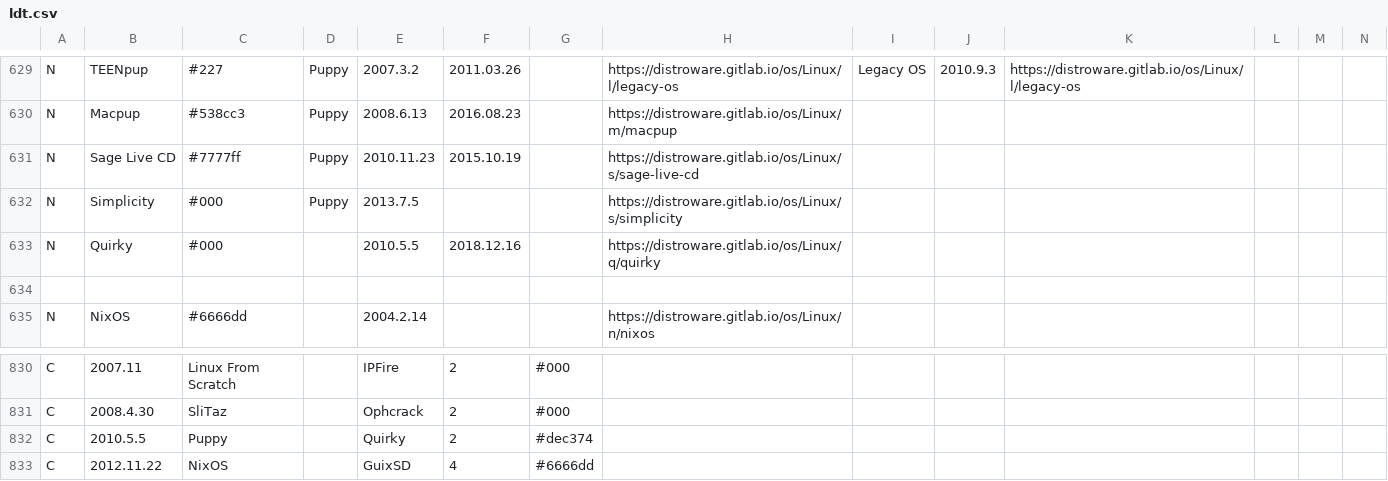
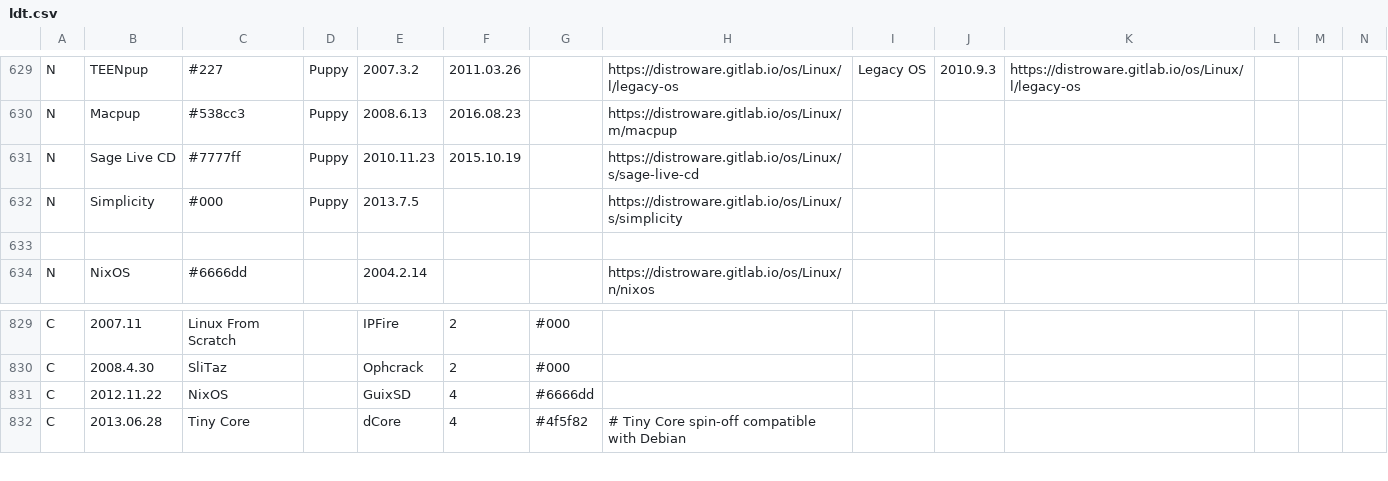
Before and after one commit to FabioLolix/Uncrufted-LinuxTimeline, a CSV file: ldt.csv, drawn as a sheet; only a part is shown, gaps mark what is left out; the shorter side is filled out with more unchanged rows; rows hold the shown columns only; the diff names each change by its address in the sheet, - before the commit and + after, or states it on an @@ line.

Commit message:
Delete Quirky (discontinued)

```diff
--- a/ldt.csv
+++ b/ldt.csv
-row 633: N | Quirky | #000 |  | 2010.5.5 | 2018.12.16 |  | https://distroware.gitlab.io/os/Linux/q/quirky
-row 832: C | 2010.5.5 | Puppy |  | Quirky | 2 | #dec374
```
Also changed, not shown: 1 other file.
